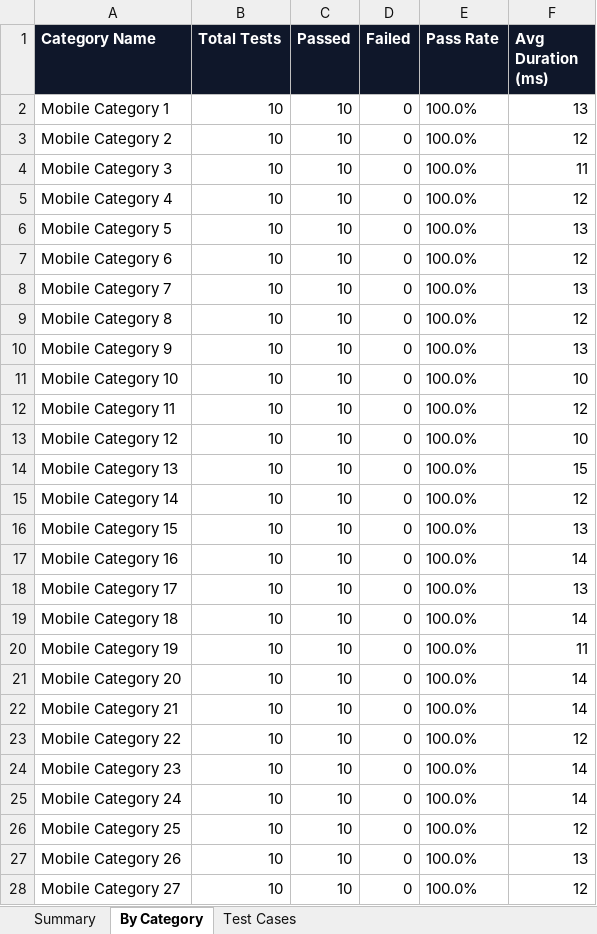
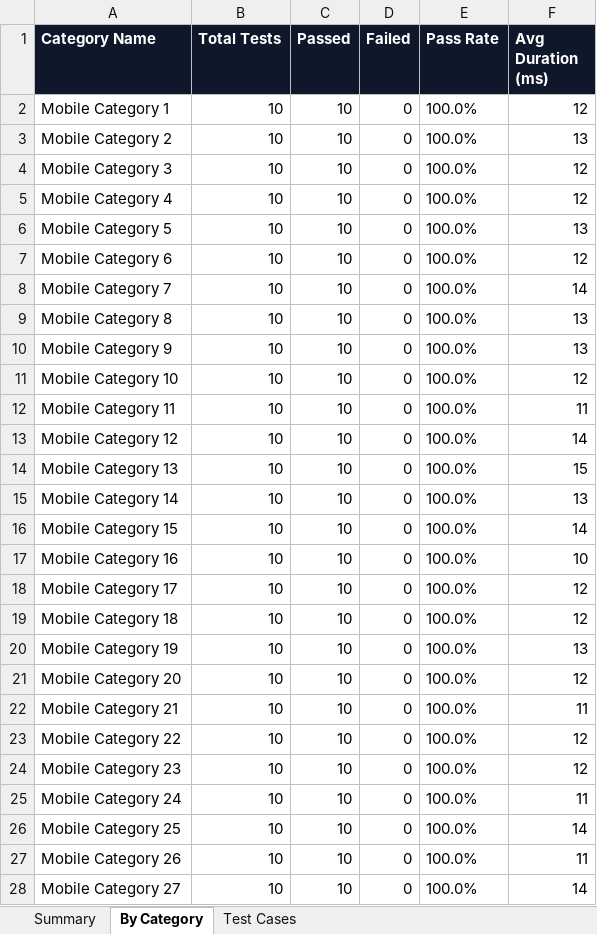
Before and after one commit to prasanth2538/BillScan-Tracker, an Excel workbook: BillScanTrackerAppium/Test_Results/android-appium-report.xlsx, sheet By Category, drawn as a sheet; only a part is shown; values as stored, in another font and other column widths than the file's, no borders; the diff covers the shown part only; the diff names each change by its address in the sheet, - before the commit and + after, or states it on an @@ line.

```diff
--- a/BillScanTrackerAppium/Test_Results/android-appium-report.xlsx (sheet By Category)
+++ b/BillScanTrackerAppium/Test_Results/android-appium-report.xlsx (sheet By Category)
-F2 (Avg Duration (ms)): 13
+F2 (Avg Duration (ms)): 12
-F3 (Avg Duration (ms)): 12
+F3 (Avg Duration (ms)): 13
-F4 (Avg Duration (ms)): 11
+F4 (Avg Duration (ms)): 12
-F8 (Avg Duration (ms)): 13
+F8 (Avg Duration (ms)): 14
-F9 (Avg Duration (ms)): 12
+F9 (Avg Duration (ms)): 13
-F11 (Avg Duration (ms)): 10
+F11 (Avg Duration (ms)): 12
-F12 (Avg Duration (ms)): 12
+F12 (Avg Duration (ms)): 11
-F13 (Avg Duration (ms)): 10
+F13 (Avg Duration (ms)): 14
-F15 (Avg Duration (ms)): 12
+F15 (Avg Duration (ms)): 13
-F16 (Avg Duration (ms)): 13
+F16 (Avg Duration (ms)): 14
-F17 (Avg Duration (ms)): 14
+F17 (Avg Duration (ms)): 10
-F18 (Avg Duration (ms)): 13
+F18 (Avg Duration (ms)): 12
-F19 (Avg Duration (ms)): 14
+F19 (Avg Duration (ms)): 12
-F20 (Avg Duration (ms)): 11
+F20 (Avg Duration (ms)): 13
-F21 (Avg Duration (ms)): 14
+F21 (Avg Duration (ms)): 12
-F22 (Avg Duration (ms)): 14
+F22 (Avg Duration (ms)): 11
-F24 (Avg Duration (ms)): 14
+F24 (Avg Duration (ms)): 12
-F25 (Avg Duration (ms)): 14
+F25 (Avg Duration (ms)): 11
-F26 (Avg Duration (ms)): 12
+F26 (Avg Duration (ms)): 14
-F27 (Avg Duration (ms)): 13
+F27 (Avg Duration (ms)): 11
-F28 (Avg Duration (ms)): 12
+F28 (Avg Duration (ms)): 14
```
Also changed, not shown: 11 edited cells elsewhere in this sheet, sheet Test Cases, sheet Summary, 59 other files.
